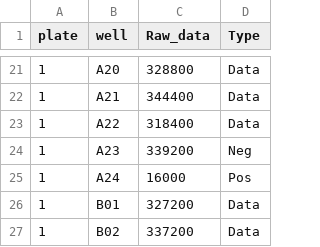
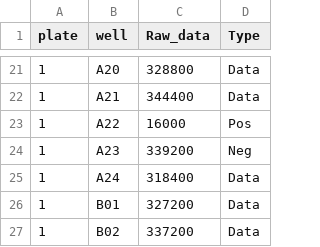
Before and after one commit to dahlbma/assayLoader, a CSV file: tools/plate_Raw_data.csv, drawn as a sheet; only a part is shown, gaps mark what is left out.

Commit message:
Update plate_Raw_data.csv

```diff
--- a/tools/plate_Raw_data.csv
+++ b/tools/plate_Raw_data.csv
@@ -22,5 +22,5 @@ plate	well	Raw_data	Type
 1	A21	344400	Data
-1	A22	318400	Data
+1	A22	16000	Pos
 1	A23	339200	Neg
-1	A24	16000	Pos
+1	A24	318400	Data
 1	B01	327200	Data
```
